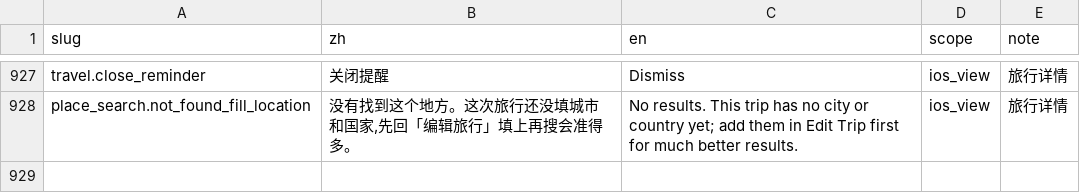
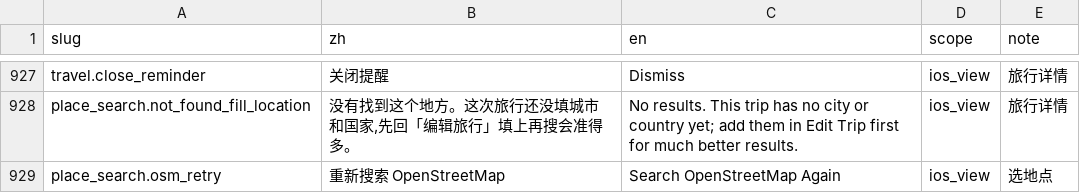
Before and after one commit to Lu-Zhan/lodo, a CSV file: i18n/strings.csv, drawn as a sheet; only a part is shown, gaps mark what is left out.

```diff
--- a/i18n/strings.csv
+++ b/i18n/strings.csv
@@ -928 +928,2 @@ travel.close_reminder,关闭提醒,Dismiss,ios_view,旅行详情
 place_search.not_found_fill_location,"没有找到这个地方。这次旅行还没填城市和国家,先回「编辑旅行」填上再搜会准得多。",No results. This trip has no city or country yet; add them in Edit Trip first for much better results.,ios_view,旅行详情
+place_search.osm_retry,重新搜索 OpenStreetMap,Search OpenStreetMap Again,ios_view,选地点
```
Also changed, not shown: 3 other files.
